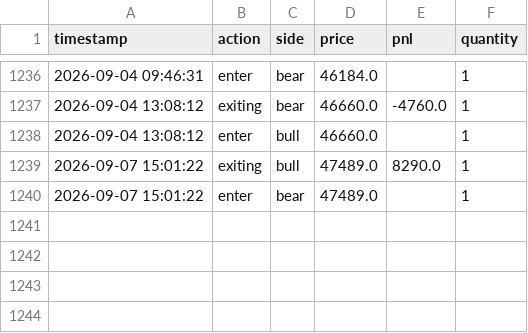
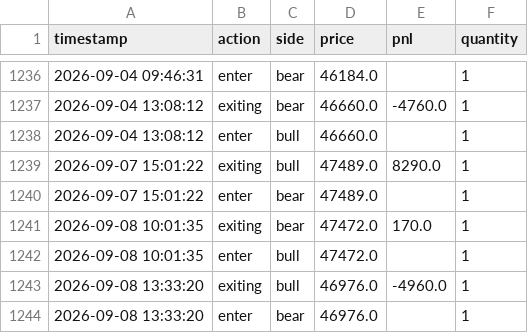
Before and after one commit to liugoldent/monitor, a CSV file: backend-futures-py/tv_doc/h_trade.csv, drawn as a sheet; only a part is shown, gaps mark what is left out.

```diff
--- a/backend-futures-py/tv_doc/h_trade.csv
+++ b/backend-futures-py/tv_doc/h_trade.csv
@@ -1240 +1240,5 @@ timestamp,action,side,price,pnl,quantity
 2026-09-07 15:01:22,enter,bear,47489.0,,1
+2026-09-08 10:01:35,exiting,bear,47472.0,170.0,1
+2026-09-08 10:01:35,enter,bull,47472.0,,1
+2026-09-08 13:33:20,exiting,bull,46976.0,-4960.0,1
+2026-09-08 13:33:20,enter,bear,46976.0,,1
```
Also changed, not shown: backend-futures-py/h3-ef-012-strategy/records/ef_position_events.csv, backend-futures-py/h3-ef-012-strategy/records/h3_position_events.csv, 6 other files.
